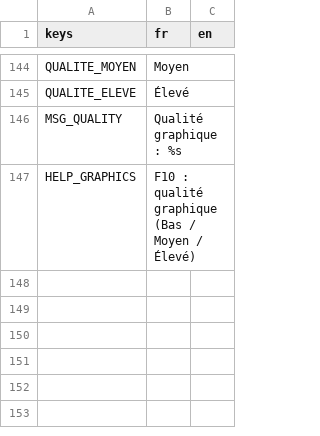
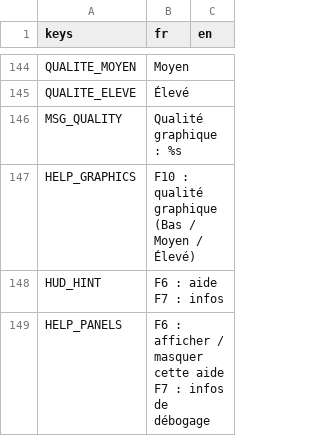
Before and after one commit to NengD/RPGMedieval, a CSV file: locale/translations.csv, drawn as a sheet; only a part is shown, gaps mark what is left out.

```diff
--- a/locale/translations.csv
+++ b/locale/translations.csv
@@ -147 +147,3 @@ MSG_QUALITY,Qualité graphique : %s,
 HELP_GRAPHICS,F10 : qualité graphique (Bas / Moyen / Élevé),
+HUD_HINT,F6 : aide   F7 : infos,
+HELP_PANELS,F6 : afficher / masquer cette aide   F7 : infos de débogage,
```
Also changed, not shown: 10 other files.
